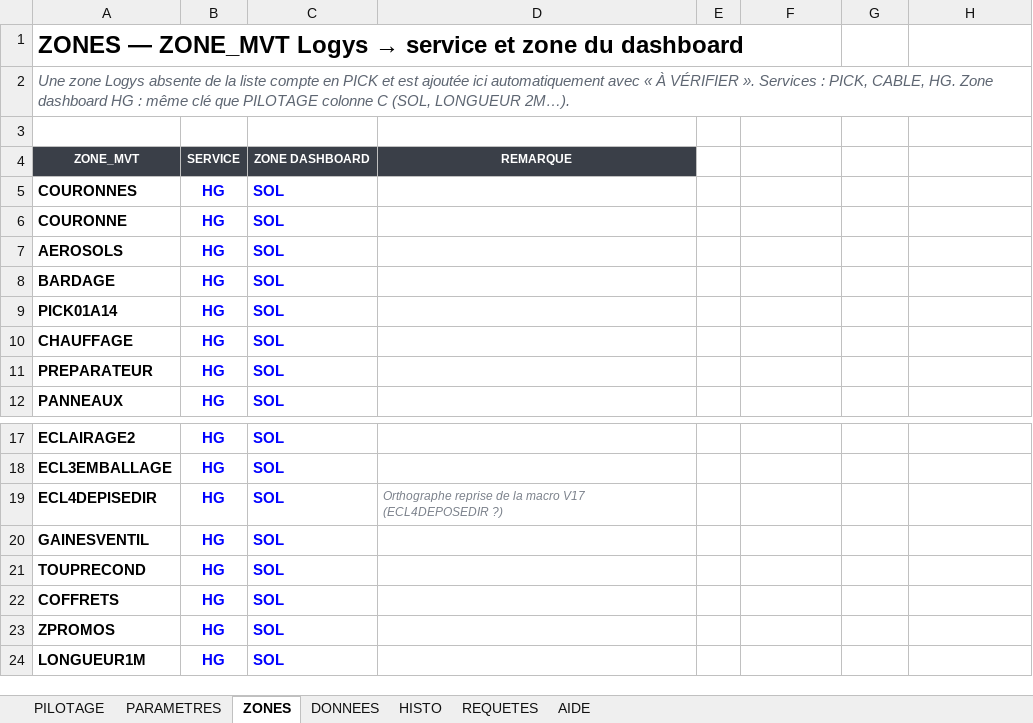
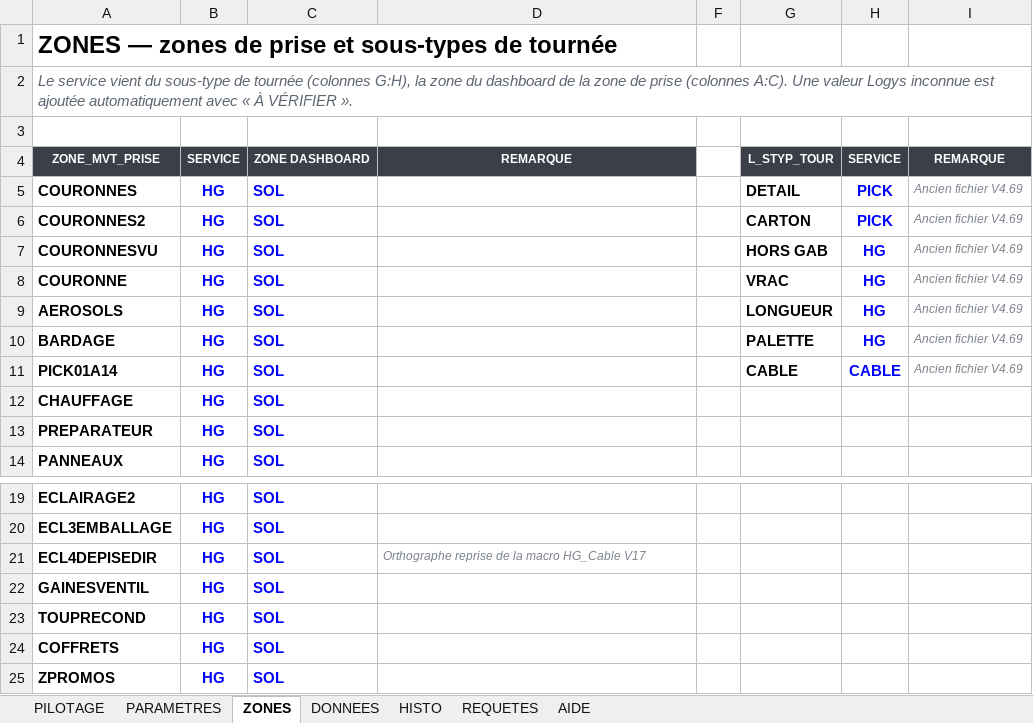
Before and after one commit to legros123/Standard-Pick-Pack, an Excel workbook: dashboard_prepa/Dashboard_Prepa_CLR.xlsx, sheet ZONES, drawn as a sheet; only a part is shown, gaps mark what is left out; the shorter side is filled out with more unchanged rows; values as stored, in another font and other column widths than the file's, no borders; conditional formats not drawn; removed rows and columns are numbered as before the commit, all else as after; the diff covers the shown part only; the diff names each change by its address in the sheet, - before the commit and + after, or states it on an @@ line.

```diff
--- a/dashboard_prepa/Dashboard_Prepa_CLR.xlsx (sheet ZONES)
+++ b/dashboard_prepa/Dashboard_Prepa_CLR.xlsx (sheet ZONES)
@@ A1: ZONES — ZONE_MVT Logys → service et zone du dashboard → ZONES — zones de prise et sous-types de tournée @@
-A2: Une zone Logys absente de la liste compte en PICK et est ajoutée ici automatiquement avec « À VÉRIFIER ». Services : PICK, CABLE, HG. Zone dashboard HG : même clé que PILOTAGE colonne C (SOL, LONGUEUR 2M…).
+A2: Le service vient du sous-type de tournée (colonnes G:H), la zone du dashboard de la zone de prise (colonnes A:C). Une valeur Logys inconnue est ajoutée automatiquement avec « À VÉRIFIER ».
-row 4: ZONE_MVT | SERVICE | ZONE DASHBOARD | REMARQUE
+row 4: ZONE_MVT_PRISE | SERVICE | ZONE DASHBOARD | REMARQUE |  | L_STYP_TOUR | SERVICE | REMARQUE
-G5: (empty)
+G5: DETAIL
-H5: (empty)
+H5: PICK
-I5: (empty)
+I5: Ancien fichier V4.69
+row 6: COURONNES2 | HG | SOL |  |  | CARTON | PICK | Ancien fichier V4.69
+row 7: COURONNESVU | HG | SOL |  |  | HORS GAB | HG | Ancien fichier V4.69
-G8: (empty)
+G8: VRAC
-H8:H10: (empty)
+H8:H10: HG
-I8:I11: (empty)
+I8:I11: Ancien fichier V4.69
-G9: (empty)
+G9: LONGUEUR
-G10: (empty)
+G10: PALETTE
-G11: (empty)
+G11: CABLE
-H11: (empty)
+H11: CABLE
-D21: …la macro V17 (ECL4DEPOSEDIR ?)
+D21: …la macro HG_Cable V17
```
Also changed, not shown: 259 added rows and 4 edited cells elsewhere in this sheet, sheet DONNEES, sheet PILOTAGE, sheet PARAMETRES, sheet AIDE, sheet REQUETES, hidden cells, 6 other files.
